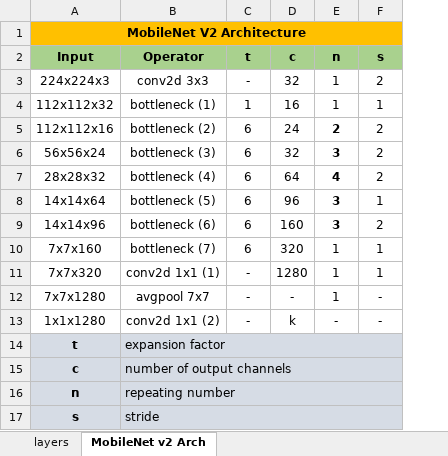
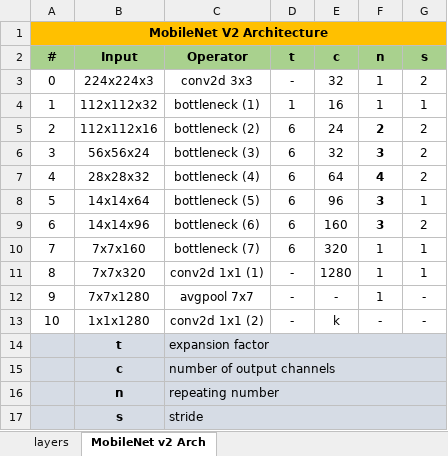
Before and after one commit to jinay1991/tflite_models, an Excel workbook: data/layers_to_tensor_map.xlsx, sheet MobileNet v2 Arch, drawn as a sheet; values as stored, in another font and other column widths than the file's, no borders; conditional formats not drawn; removed rows and columns are numbered as before the commit, all else as after; the diff names each change by its address in the sheet, - before the commit and + after, or states it on an @@ line.

```diff
--- a/data/layers_to_tensor_map.xlsx (sheet MobileNet v2 Arch)
+++ b/data/layers_to_tensor_map.xlsx (sheet MobileNet v2 Arch)
+column A (#), row 1: MobileNet V2 Architecture; rows 3-13: 0 | 1 | 2 | 3 | 4 | 5 | 6 | 7 | 8 | 9 | 10
-B1 (Input): MobileNet V2 Architecture
+B1 (Input): (empty)
-A1:F1 merged
```
Also changed, not shown: sheet layers, 2 other files.
